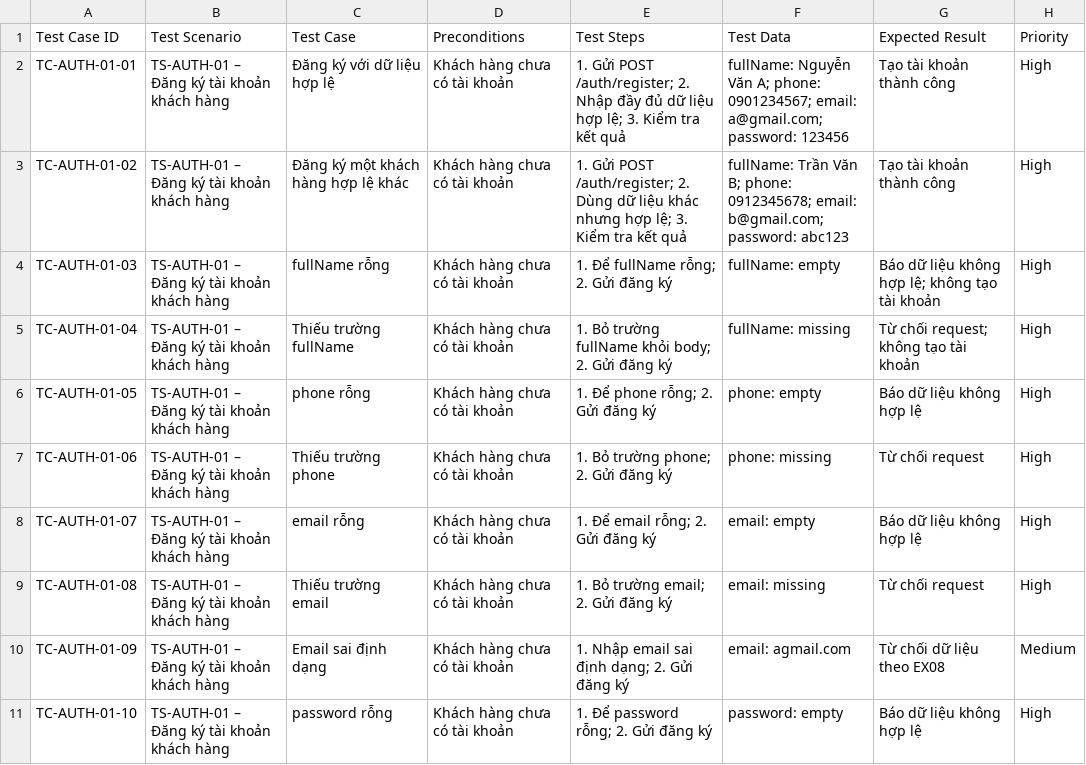
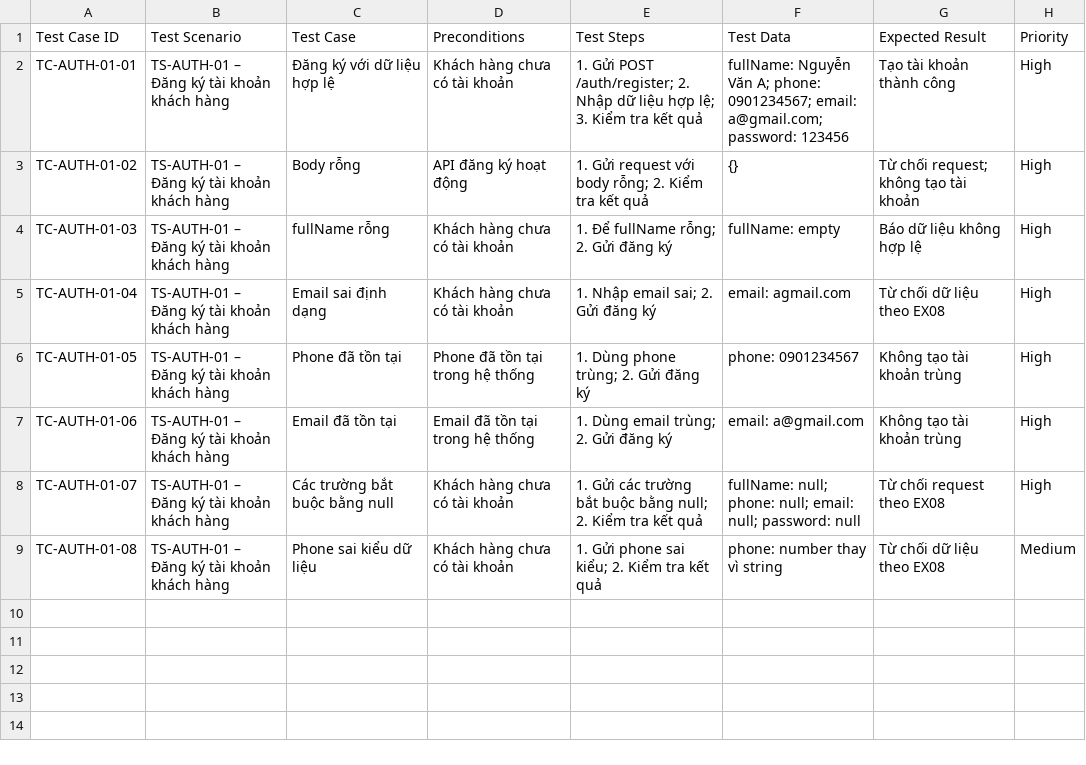
Before and after one commit to TrinhLoi05/23648141_TrinhDangLoi_Cabsystem, a CSV file: Test Cases/TS-AUTH-01-DangKyTaiKhoanKhachHang.csv, drawn as a sheet; only a part is shown; the diff covers the shown part only.

Commit message:
Update TS-AUTH-01-DangKyTaiKhoanKhachHang.csv

```diff
--- a/Test Cases/TS-AUTH-01-DangKyTaiKhoanKhachHang.csv
+++ b/Test Cases/TS-AUTH-01-DangKyTaiKhoanKhachHang.csv
@@ -2,10 +2,8 @@
-TC-AUTH-01-01,TS-AUTH-01 – Đăng ký tài khoản khách hàng,Đăng ký với dữ liệu hợp lệ,Khách hàng chưa có tài khoản,1. Gửi POST /auth/register; 2. Nhập đầy đủ dữ liệu hợp lệ; 3. Kiểm tra kết quả,fullName: Nguyễn Văn A; phone: 0901234567; email: a@gmail.com; password: 123456,Tạo tài khoản thành công,High
-TC-AUTH-01-02,TS-AUTH-01 – Đăng ký tài khoản khách hàng,Đăng ký một khách hàng hợp lệ khác,Khách hàng chưa có tài khoản,1. Gửi POST /auth/register; 2. Dùng dữ liệu khác nhưng hợp lệ; 3. Kiểm tra kết quả,fullName: Trần Văn B; phone: 0912345678; email: b@gmail.com; password: abc123,Tạo tài khoản thành công,High
-TC-AUTH-01-03,TS-AUTH-01 – Đăng ký tài khoản khách hàng,fullName rỗng,Khách hàng chưa có tài khoản,1. Để fullName rỗng; 2. Gửi đăng ký,fullName: empty,Báo dữ liệu không hợp lệ; không tạo tài khoản,High
-TC-AUTH-01-04,TS-AUTH-01 – Đăng ký tài khoản khách hàng,Thiếu trường fullName,Khách hàng chưa có tài khoản,1. Bỏ trường fullName khỏi body; 2. Gửi đăng ký,fullName: missing,Từ chối request; không tạo tài khoản,High
-TC-AUTH-01-05,TS-AUTH-01 – Đăng ký tài khoản khách hàng,phone rỗng,Khách hàng chưa có tài khoản,1. Để phone rỗng; 2. Gửi đăng ký,phone: empty,Báo dữ liệu không hợp lệ,High
-TC-AUTH-01-06,TS-AUTH-01 – Đăng ký tài khoản khách hàng,Thiếu trường phone,Khách hàng chưa có tài khoản,1. Bỏ trường phone; 2. Gửi đăng ký,phone: missing,Từ chối request,High
-TC-AUTH-01-07,TS-AUTH-01 – Đăng ký tài khoản khách hàng,email rỗng,Khách hàng chưa có tài khoản,1. Để email rỗng; 2. Gửi đăng ký,email: empty,Báo dữ liệu không hợp lệ,High
-TC-AUTH-01-08,TS-AUTH-01 – Đăng ký tài khoản khách hàng,Thiếu trường email,Khách hàng chưa có tài khoản,1. Bỏ trường email; 2. Gửi đăng ký,email: missing,Từ chối request,High
-TC-AUTH-01-09,TS-AUTH-01 – Đăng ký tài khoản khách hàng,Email sai định dạng,Khách hàng chưa có tài khoản,1. Nhập email sai định dạng; 2. Gửi đăng ký,email: agmail.com,Từ chối dữ liệu theo EX08,Medium
-TC-AUTH-01-10,TS-AUTH-01 – Đăng ký tài khoản khách hàng,password rỗng,Khách hàng chưa có tài khoản,1. Để password rỗng; 2. Gửi đăng ký,password: empty,Báo dữ liệu không hợp lệ,High
+"TC-AUTH-01-01","TS-AUTH-01 – Đăng ký tài khoản khách hàng","Đăng ký với dữ liệu hợp lệ","Khách hàng chưa có tài khoản","1. Gửi POST /auth/register; 2. Nhập dữ liệu hợp lệ; 3. Kiểm tra kết quả","fullName: Nguyễn Văn A; phone: 0901234567; email: a@gmail.com; password: 123456","Tạo tài khoản thành công","High"
+"TC-AUTH-01-02","TS-AUTH-01 – Đăng ký tài khoản khách hàng","Body rỗng","API đăng ký hoạt động","1. Gửi request với body rỗng; 2. Kiểm tra kết quả","{}","Từ chối request; không tạo tài khoản","High"
+"TC-AUTH-01-03","TS-AUTH-01 – Đăng ký tài khoản khách hàng","fullName rỗng","Khách hàng chưa có tài khoản","1. Để fullName rỗng; 2. Gửi đăng ký","fullName: empty","Báo dữ liệu không hợp lệ","High"
+"TC-AUTH-01-04","TS-AUTH-01 – Đăng ký tài khoản khách hàng","Email sai định dạng","Khách hàng chưa có tài khoản","1. Nhập email sai; 2. Gửi đăng ký","email: agmail.com","Từ chối dữ liệu theo EX08","High"
+"TC-AUTH-01-05","TS-AUTH-01 – Đăng ký tài khoản khách hàng","Phone đã tồn tại","Phone đã tồn tại trong hệ thống","1. Dùng phone trùng; 2. Gửi đăng ký","phone: 0901234567","Không tạo tài khoản trùng","High"
+"TC-AUTH-01-06","TS-AUTH-01 – Đăng ký tài khoản khách hàng","Email đã tồn tại","Email đã tồn tại trong hệ thống","1. Dùng email trùng; 2. Gửi đăng ký","email: a@gmail.com","Không tạo tài khoản trùng","High"
+"TC-AUTH-01-07","TS-AUTH-01 – Đăng ký tài khoản khách hàng","Các trường bắt buộc bằng null","Khách hàng chưa có tài khoản","1. Gửi các trường bắt buộc bằng null; 2. Kiểm tra kết quả","fullName: null; phone: null; email: null; password: null","Từ chối request theo EX08","High"
+"TC-AUTH-01-08","TS-AUTH-01 – Đăng ký tài khoản khách hàng","Phone sai kiểu dữ liệu","Khách hàng chưa có tài khoản","1. Gửi phone sai kiểu; 2. Kiểm tra kết quả","phone: number thay vì string","Từ chối dữ liệu theo EX08","Medium"
```
Also changed, not shown: 10 removed rows elsewhere in this file.
